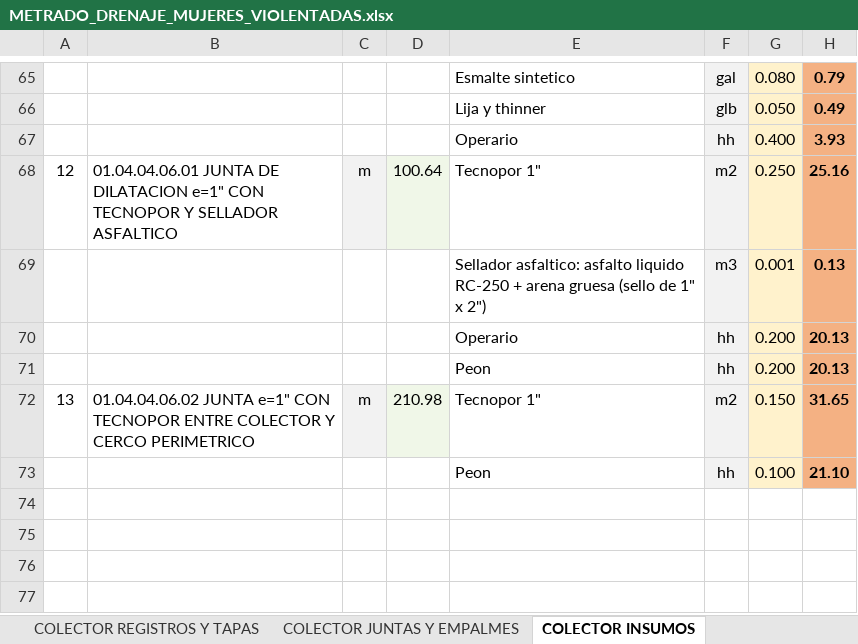
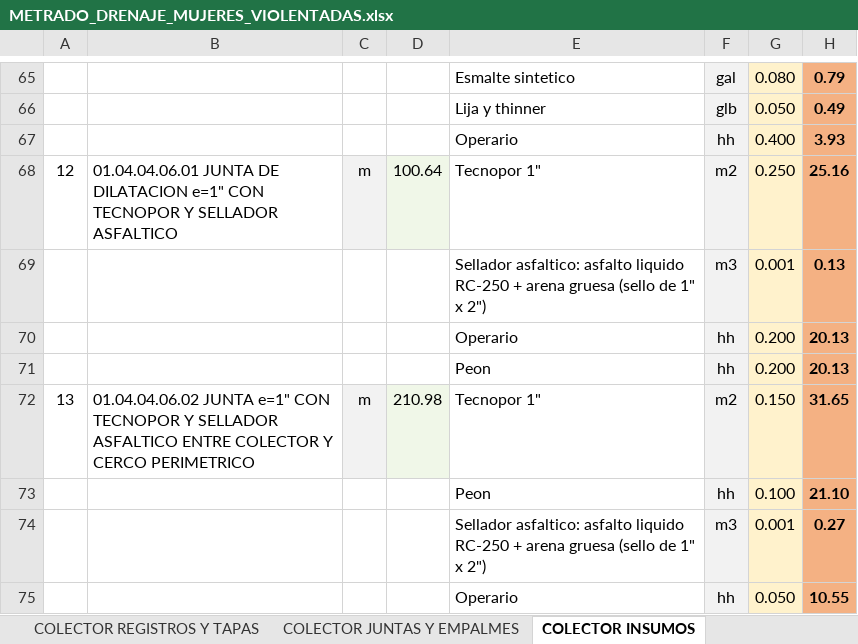
Before and after one commit to josedelcarmenpizarrosuarez10-debug/holaaa, an Excel workbook: entregables/METRADO_DRENAJE_MUJERES_VIOLENTADAS.xlsx, sheet COLECTOR INSUMOS, drawn as a sheet; only a part is shown, gaps mark what is left out; values as stored, in another font and other column widths than the file's, no borders; the diff names each change by its address in the sheet, - before the commit and + after, or states it on an @@ line.

```diff
--- a/entregables/METRADO_DRENAJE_MUJERES_VIOLENTADAS.xlsx (sheet COLECTOR INSUMOS)
+++ b/entregables/METRADO_DRENAJE_MUJERES_VIOLENTADAS.xlsx (sheet COLECTOR INSUMOS)
-B72: …CON TECNOPOR ENTRE COLECTOR…
+B72: …CON TECNOPOR Y SELLADOR ASFALTICO ENTRE COLECTOR…
+row 74:  |  |  |  | Sellador asfaltico: asfalto liquido RC-250 + arena gruesa (sello de 1" x 2") | m3 | 0.001 | 0.27
+row 75:  |  |  |  | Operario | hh | 0.050 | 10.55
```
Also changed, not shown: sheet COLECTOR JUNTAS Y EMPALMES, sheet RESUMEN, sheet PLANILLA GENERAL DE METRADOS, entregables/ACU_JUNTA_TECNOPOR_COLECTOR_CERCO_HOGAR_REFUGIO.xlsx, insumos/metrados_vigentes/METRADO_DRENAJE_MUJERES_VIOLENTADAS.xlsx, 2 other files.
